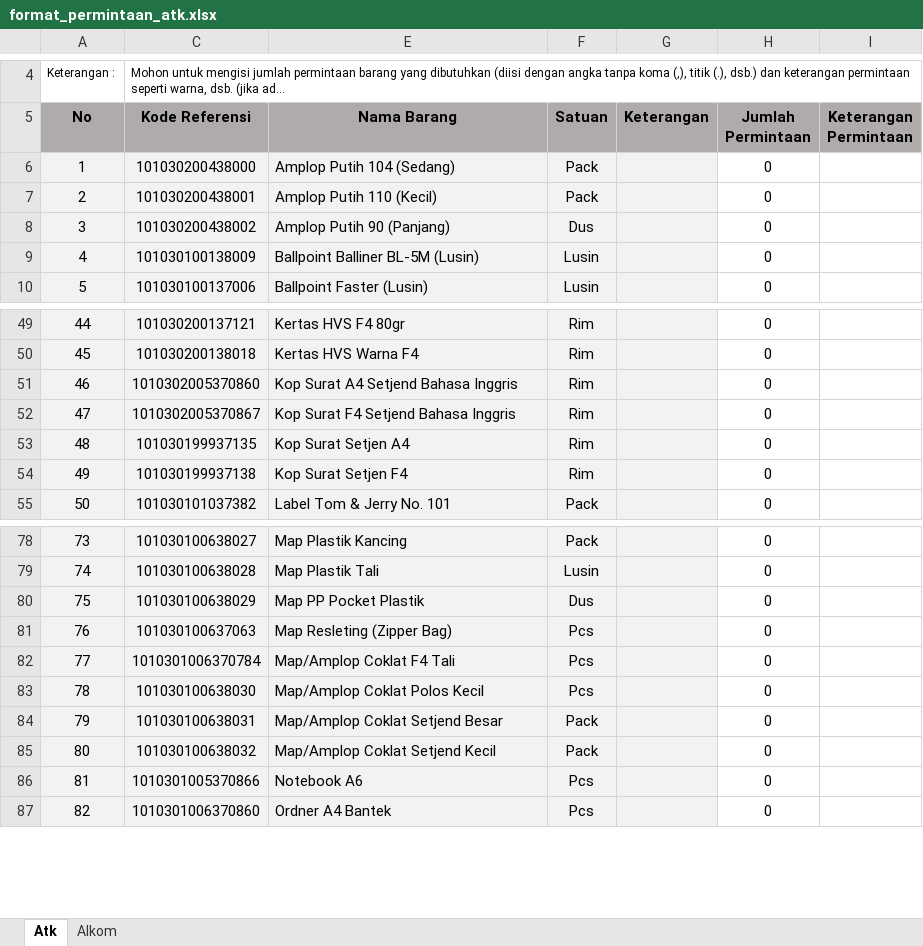
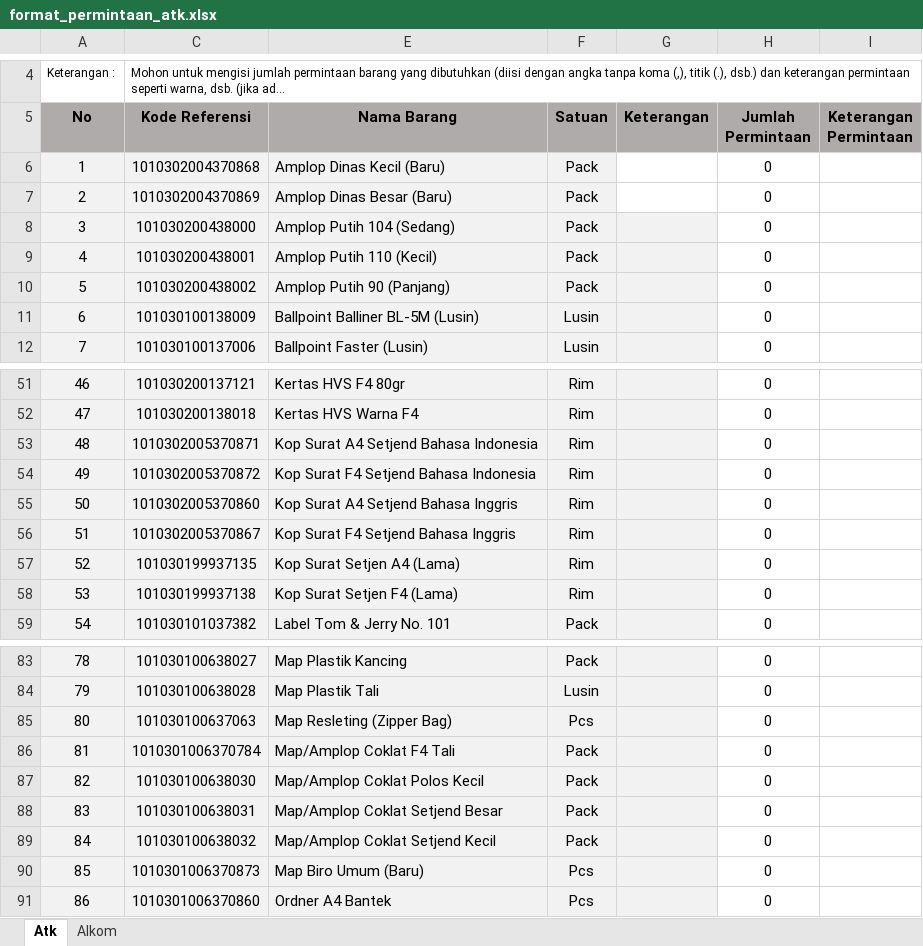
Before and after one commit to mfahmifadhs/siporsat, an Excel workbook: public/format/format_permintaan_atk.xlsx, sheet Atk, drawn as a sheet; only a part is shown, gaps mark what is left out; long unchanged cells end in …; values as stored, in another font and other column widths than the file's, no borders; removed rows and columns are numbered as before the commit, all else as after; the diff covers the shown part only; the diff names each change by its address in the sheet, - before the commit and + after, or states it on an @@ line.

```diff
--- a/public/format/format_permintaan_atk.xlsx (sheet Atk)
+++ b/public/format/format_permintaan_atk.xlsx (sheet Atk)
+row 6: 1 | 1010302004370868 | Amplop Dinas Kecil (Baru) | Pack |  | 0
+row 7: 2 | 1010302004370869 | Amplop Dinas Besar (Baru) | Pack |  | 0
@@ column A (No) renumbered from row 8 down @@
-F10 (Satuan): Dus
+F10 (Satuan): Pack
+row 53: 48 | 1010302005370871 | Kop Surat A4 Setjend Bahasa Indonesia | Rim |  | 0
+row 54: 49 | 1010302005370872 | Kop Surat F4 Setjend Bahasa Indonesia | Rim |  | 0
-E57 (Nama Barang): Kop Surat Setjen A4
+E57 (Nama Barang): Kop Surat Setjen A4 (Lama)
-E58 (Nama Barang): Kop Surat Setjen F4
+E58 (Nama Barang): Kop Surat Setjen F4 (Lama)
-row 80: 75 | 101030100638029 | Map PP Pocket Plastik | Dus |  | 0
-F86:F87 (Satuan): Pcs
+F86:F87 (Satuan): Pack
-C90 (Kode Referensi): 1010301005370866
+C90 (Kode Referensi): 1010301006370873
-E90 (Nama Barang): Notebook A6
+E90 (Nama Barang): Map Biro Umum (Baru)
```
Also changed, not shown: 6 added rows, 5 removed rows and 6 edited cells elsewhere in this sheet, sheet Alkom, formulas that keep their value, hidden cells, 1 other file.
